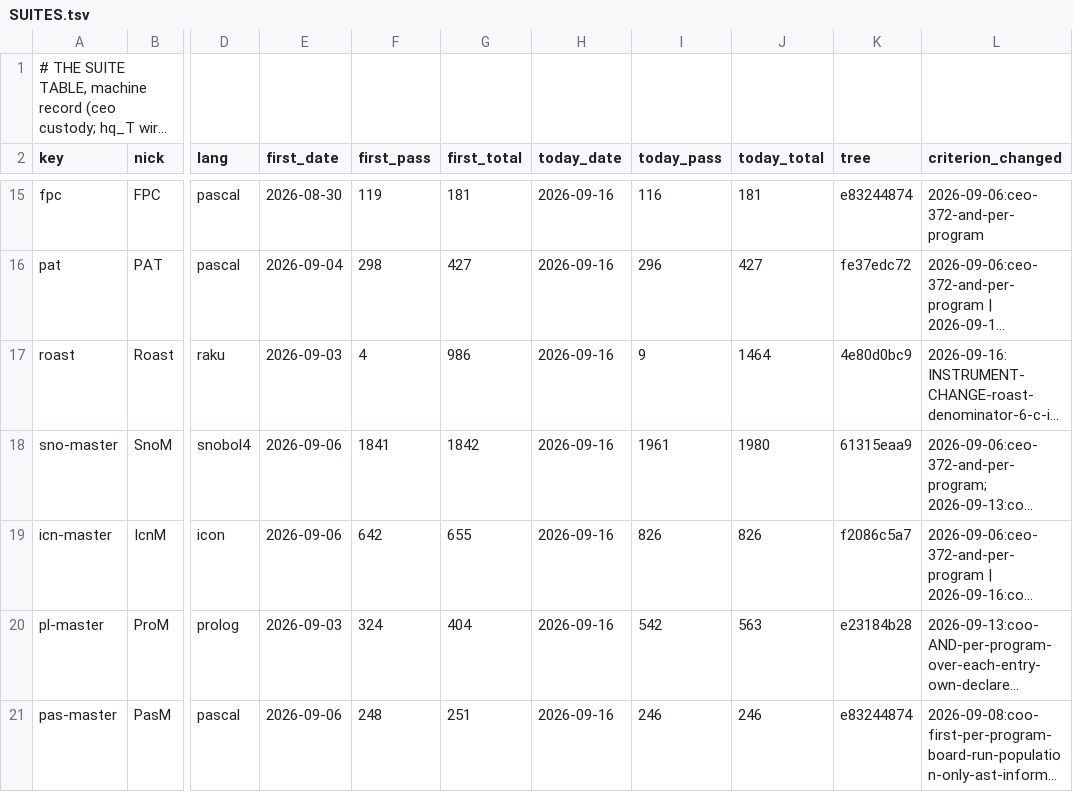
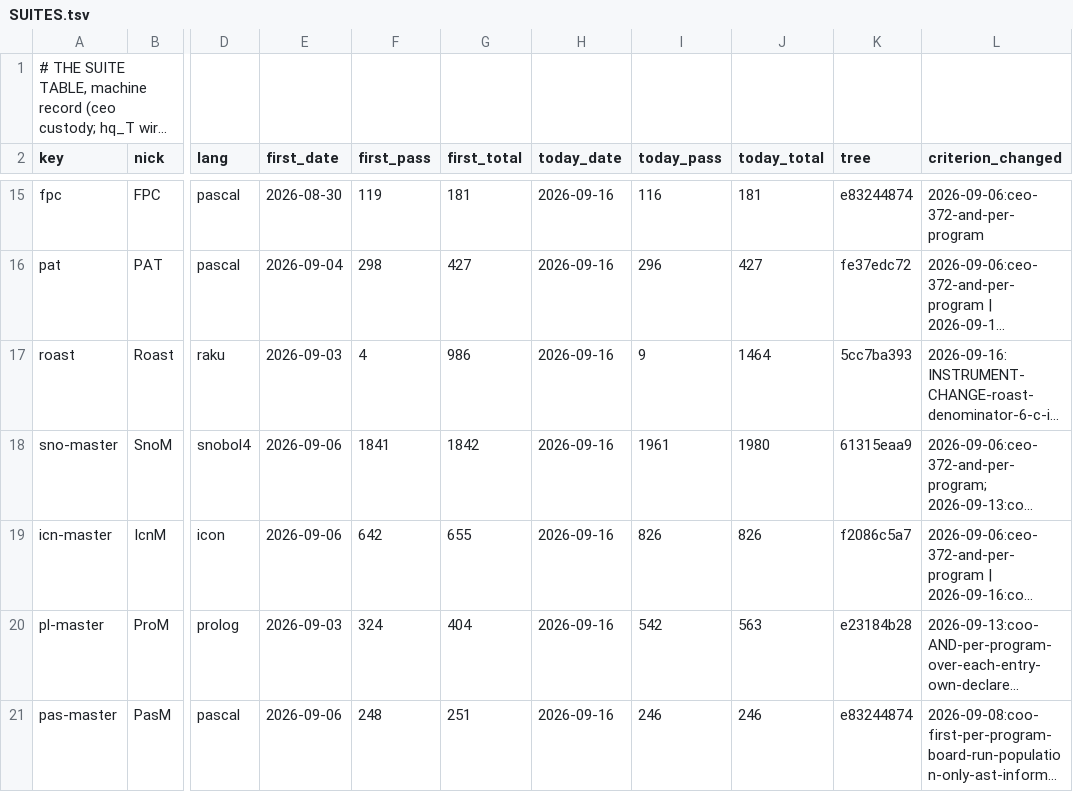
Before and after one commit to snobol4ever/.github, a TSV file: SUITES.tsv, drawn as a sheet; only a part is shown, gaps mark what is left out; long unchanged cells end in …; the diff names each change by its address in the sheet, - before the commit and + after, or states it on an @@ line.

Commit message:
roast row: restamp to 5cc7ba393, the cfo's dca41cdf6-statement-mark head arm
Written by raku_roast_scoreboard.sh --run itself on origin HEAD. The NUMBER did
not move -- 9/1464 both-modes, m3 9, m4 10, compile_only 13, identical field for
field to the base reading at 4e80d0bc9 -- so this is a tree restamp, not a
measurement change. It is the package half of the cfo's cross-language arms
batch dca41cdf6-statement-mark (CEO-757): zd_plan, the shared spine-depth
planner, moves NOTHING on Raku, on either Raku suite. The master half is
raku-master 829/927 both modes, also identical field for field at 5cc7ba393.

```diff
--- a/SUITES.tsv
+++ b/SUITES.tsv
-K17 (tree): 4e80d0bc9
+K17 (tree): 5cc7ba393
```
Also changed, not shown: 1 other file.
